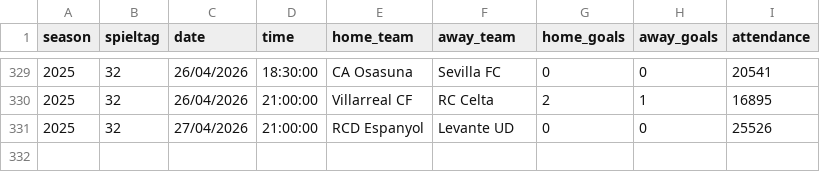
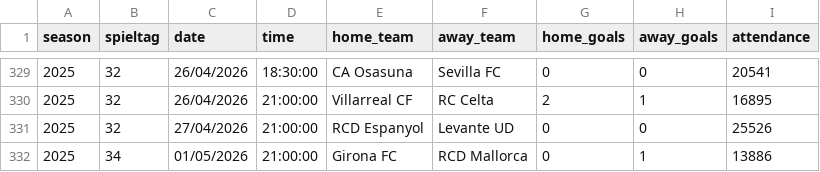
Before and after one commit to jdiegots/aforolab, a CSV file: public/data/matches/laliga_2025_j1-13.csv, drawn as a sheet; only a part is shown, gaps mark what is left out.

```diff
--- a/public/data/matches/laliga_2025_j1-13.csv
+++ b/public/data/matches/laliga_2025_j1-13.csv
@@ -331 +331,2 @@ season,spieltag,date,time,home_team,away_team,home_goals,away_goals,attendance
 2025,32,27/04/2026,21:00:00,RCD Espanyol,Levante UD,0,0,25526
+2025,34,01/05/2026,21:00:00,Girona FC,RCD Mallorca,0,1,13886
```
Also changed, not shown: public/data/matches/segunda_2025_j1-15.csv.
